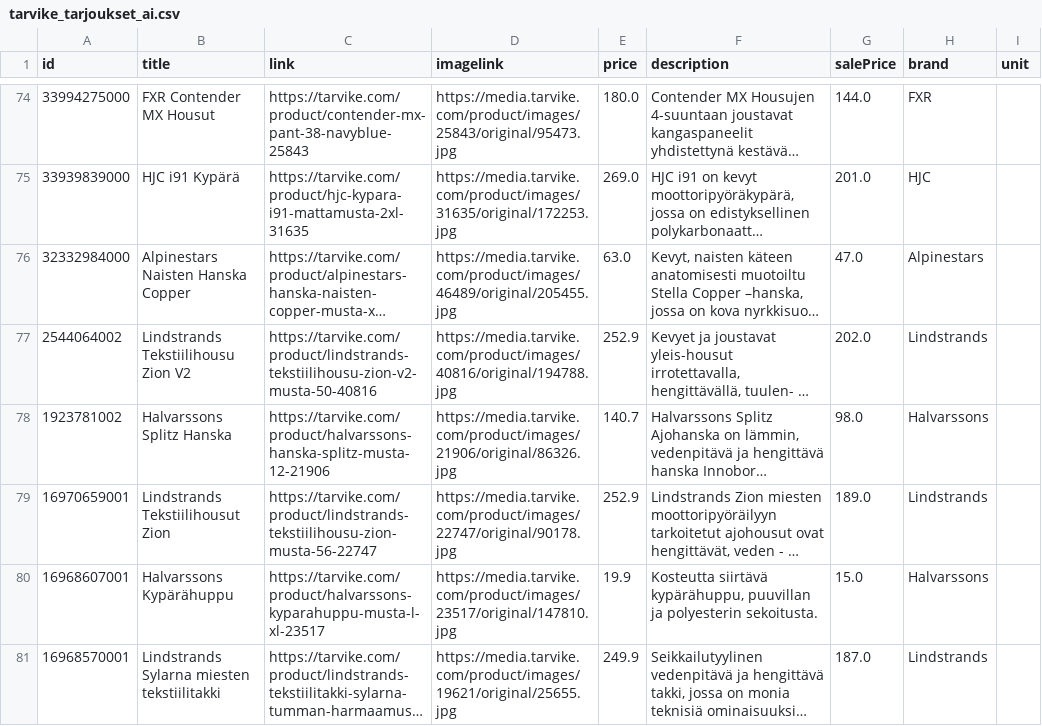
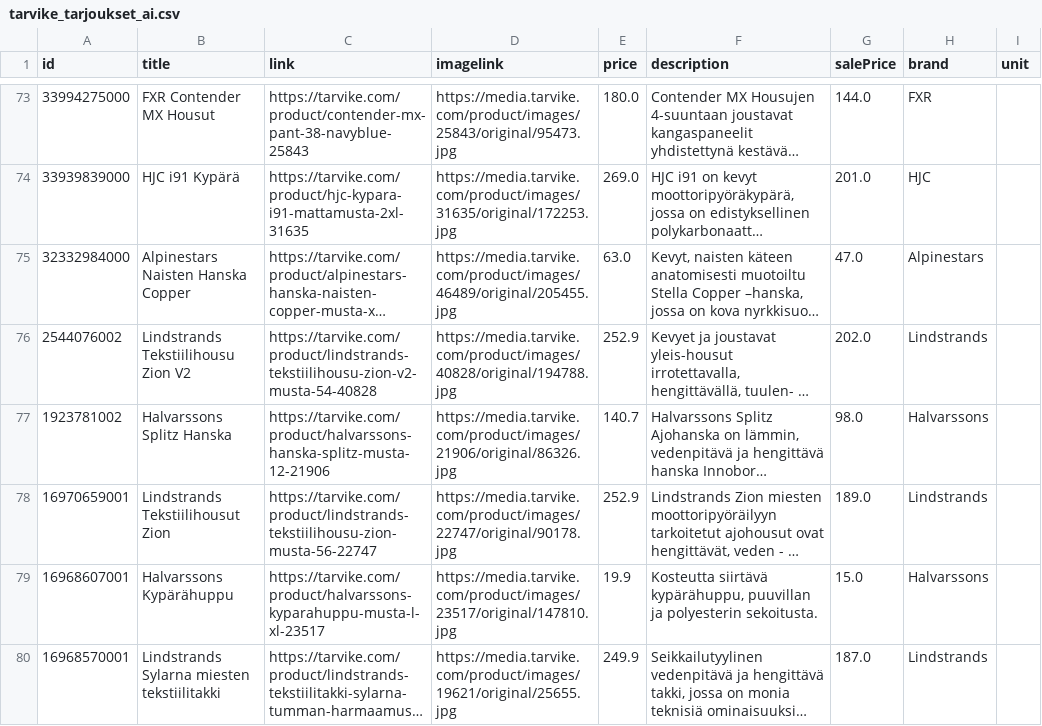
Before and after one commit to TarvikeTT/almadynamo, a CSV file: tarvike_tarjoukset_ai.csv, drawn as a sheet; only a part is shown, gaps mark what is left out; long unchanged cells end in …; addresses are those after the commit; the diff covers the shown part only; the diff names each change by its address in the sheet, - before the commit and + after, or states it on an @@ line.

```diff
--- a/tarvike_tarjoukset_ai.csv
+++ b/tarvike_tarjoukset_ai.csv
-A76 (id): 2544064002
+A76 (id): 2544076002
-C76 (link): https://tarvike.com/product/lindstrands-tekstiilihousu-zion-v2-musta-50-40816
+C76 (link): https://tarvike.com/product/lindstrands-tekstiilihousu-zion-v2-musta-54-40828
-D76 (imagelink): https://media.tarvike.com/product/images/40816/original/194788.jpg
+D76 (imagelink): https://media.tarvike.com/product/images/40828/original/194788.jpg
```
Also changed, not shown: 3 added rows, 4 removed rows, 4 moved rows and 5 edited cells elsewhere in this file, tarvike_laitetarjoukset.csv.
